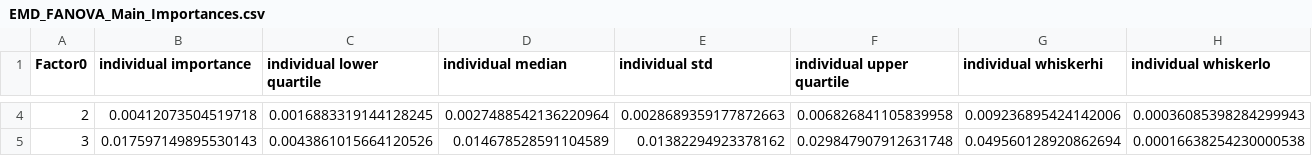
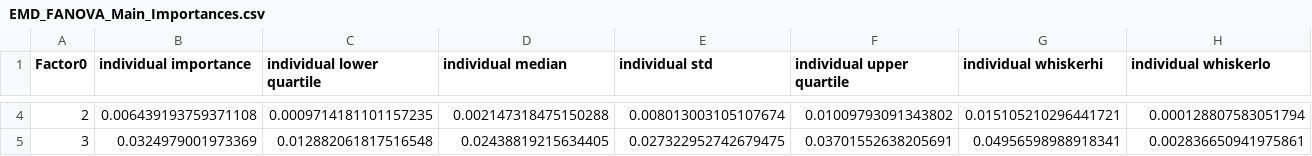
Before and after one commit to chathika/EvolutionaryModelDiscovery, a CSV file: examples/ArtificialAnasazi/EMD_FANOVA_Main_Importances.csv, drawn as a sheet; only a part is shown, gaps mark what is left out; the diff covers the shown part only; the diff names each change by its address in the sheet, - before the commit and + after, or states it on an @@ line.

Commit message:
Main Importances

```diff
--- a/examples/ArtificialAnasazi/EMD_FANOVA_Main_Importances.csv
+++ b/examples/ArtificialAnasazi/EMD_FANOVA_Main_Importances.csv
-B4 (individual importance): 0.00412073504519718
+B4 (individual importance): 0.006439193759371108
-C4 (individual lower quartile): 0.0016883319144128245
+C4 (individual lower quartile): 0.0009714181101157235
-D4 (individual median): 0.0027488542136220964
+D4 (individual median): 0.002147318475150288
-E4 (individual std): 0.0028689359177872663
+E4 (individual std): 0.008013003105107674
-F4 (individual upper quartile): 0.006826841105839958
+F4 (individual upper quartile): 0.01009793091343802
-G4 (individual whiskerhi): 0.009236895424142006
+G4 (individual whiskerhi): 0.015105210296441721
-H4 (individual whiskerlo): 0.00036085398284299943
+H4 (individual whiskerlo): 0.000128807583051794
-B5 (individual importance): 0.017597149895530143
+B5 (individual importance): 0.0324979001973369
-C5 (individual lower quartile): 0.0043861015664120526
+C5 (individual lower quartile): 0.012882061817516548
-D5 (individual median): 0.014678528591104589
+D5 (individual median): 0.02438819215634405
-E5 (individual std): 0.01382294923378162
+E5 (individual std): 0.027322952742679475
-F5 (individual upper quartile): 0.029847907912631748
+F5 (individual upper quartile): 0.03701552638205691
-G5 (individual whiskerhi): 0.049560128920862694
+G5 (individual whiskerhi): 0.04956598988918341
-H5 (individual whiskerlo): 0.00016638254230000538
+H5 (individual whiskerlo): 0.002836650941975861
```
Also changed, not shown: 168 edited cells elsewhere in this file.
